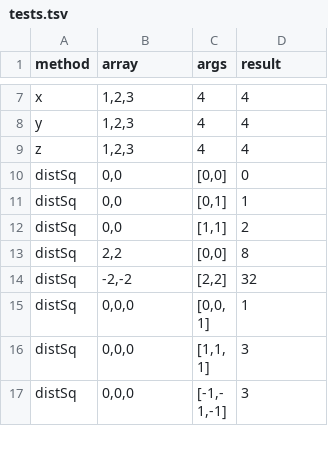
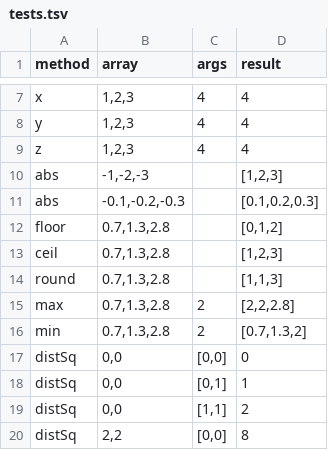
Before and after one commit to jncraton/array.vector.js, a TSV file: tests.tsv, drawn as a sheet; only a part is shown, gaps mark what is left out; the shorter side is filled out with more unchanged rows.

```diff
--- a/tests.tsv
+++ b/tests.tsv
@@ -9,2 +9,9 @@ y	1,2,3	4	4
 z	1,2,3	4	4
+abs	-1,-2,-3		[1,2,3]
+abs	-0.1,-0.2,-0.3		[0.1,0.2,0.3]
+floor	0.7,1.3,2.8		[0,1,2]
+ceil	0.7,1.3,2.8		[1,2,3]
+round	0.7,1.3,2.8		[1,1,3]
+max	0.7,1.3,2.8	2	[2,2,2.8]
+min	0.7,1.3,2.8	2	[0.7,1.3,2]
 distSq	0,0	[0,0]	0
```
Also changed, not shown: 1 other file.
